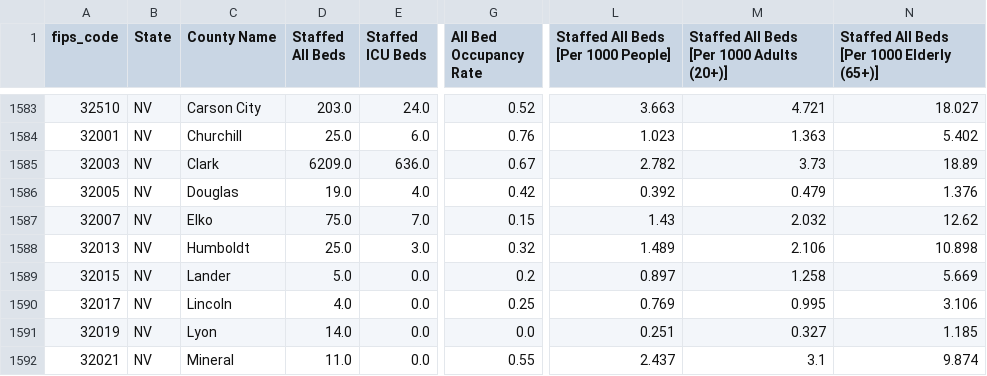
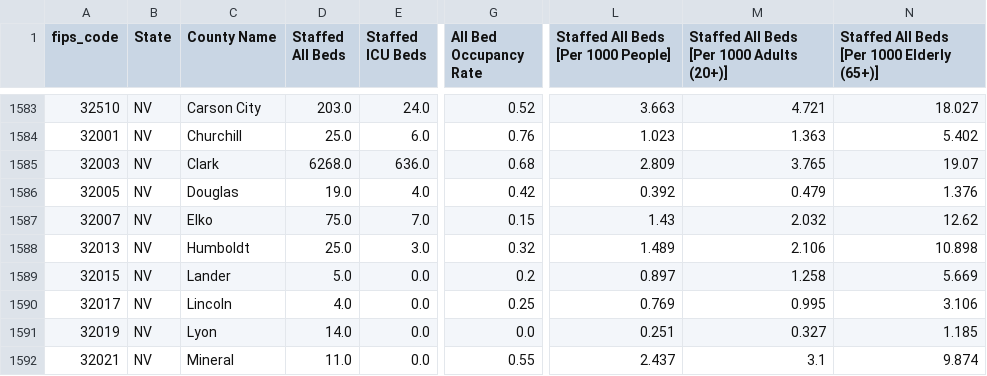
Before and after one commit to covidcaremap/covid19-healthsystemcapacity, a CSV file: data/published/us_healthcare_capacity-county-CovidCareMap.csv, drawn as a sheet; only a part is shown, gaps mark what is left out; the diff names each change by its address in the sheet, - before the commit and + after, or states it on an @@ line.

```diff
--- a/data/published/us_healthcare_capacity-county-CovidCareMap.csv
+++ b/data/published/us_healthcare_capacity-county-CovidCareMap.csv
-D1585 (Staffed All Beds): 6209.0
+D1585 (Staffed All Beds): 6268.0
-G1585 (All Bed Occupancy Rate): 0.67
+G1585 (All Bed Occupancy Rate): 0.68
-L1585: 2.782
+L1585: 2.809
-M1585: 3.73
+M1585: 3.765
-N1585: 18.89
+N1585: 19.07
```
Also changed, not shown: data/external/covidcaremap-ushcsc-facility-manual-override.csv, data/published/us_healthcare_capacity-hrr-CovidCareMap.csv, 11 other files.
